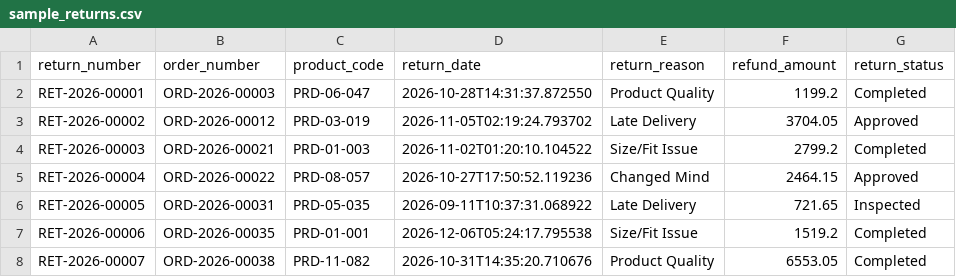
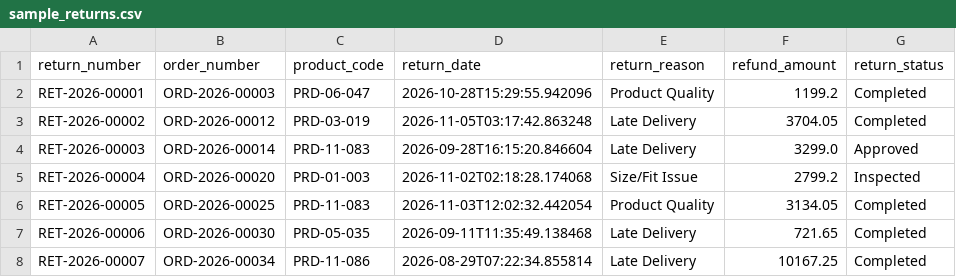
Before and after one commit to raguramrrp/90-days-90-projects-day-30-returvex, a CSV file: backend/data/sample_returns.csv, drawn as a sheet; only a part is shown; the diff covers the shown part only.

```diff
--- a/backend/data/sample_returns.csv
+++ b/backend/data/sample_returns.csv
@@ -1,8 +1,8 @@
 return_number,order_number,product_code,return_date,return_reason,refund_amount,return_status
-RET-2026-00001,ORD-2026-00003,PRD-06-047,2026-10-28T14:31:37.872550,Product Quality,1199.2,Completed
-RET-2026-00002,ORD-2026-00012,PRD-03-019,2026-11-05T02:19:24.793702,Late Delivery,3704.05,Approved
-RET-2026-00003,ORD-2026-00021,PRD-01-003,2026-11-02T01:20:10.104522,Size/Fit Issue,2799.2,Completed
-RET-2026-00004,ORD-2026-00022,PRD-08-057,2026-10-27T17:50:52.119236,Changed Mind,2464.15,Approved
-RET-2026-00005,ORD-2026-00031,PRD-05-035,2026-09-11T10:37:31.068922,Late Delivery,721.65,Inspected
-RET-2026-00006,ORD-2026-00035,PRD-01-001,2026-12-06T05:24:17.795538,Size/Fit Issue,1519.2,Completed
-RET-2026-00007,ORD-2026-00038,PRD-11-082,2026-10-31T14:35:20.710676,Product Quality,6553.05,Completed
+RET-2026-00001,ORD-2026-00003,PRD-06-047,2026-10-28T15:29:55.942096,Product Quality,1199.2,Completed
+RET-2026-00002,ORD-2026-00012,PRD-03-019,2026-11-05T03:17:42.863248,Late Delivery,3704.05,Completed
+RET-2026-00003,ORD-2026-00014,PRD-11-083,2026-09-28T16:15:20.846604,Late Delivery,3299.0,Approved
+RET-2026-00004,ORD-2026-00020,PRD-01-003,2026-11-02T02:18:28.174068,Size/Fit Issue,2799.2,Inspected
+RET-2026-00005,ORD-2026-00025,PRD-11-083,2026-11-03T12:02:32.442054,Product Quality,3134.05,Completed
+RET-2026-00006,ORD-2026-00030,PRD-05-035,2026-09-11T11:35:49.138468,Late Delivery,721.65,Completed
+RET-2026-00007,ORD-2026-00034,PRD-11-086,2026-08-29T07:22:34.855814,Late Delivery,10167.25,Completed
```
Also changed, not shown: 39 edited cells elsewhere in this file, backend/data/sample_orders.csv, data/sample_orders.csv, 12 other files.
